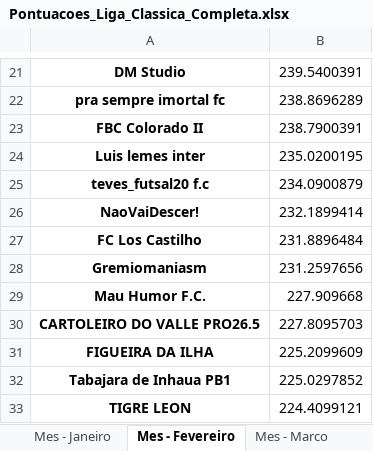
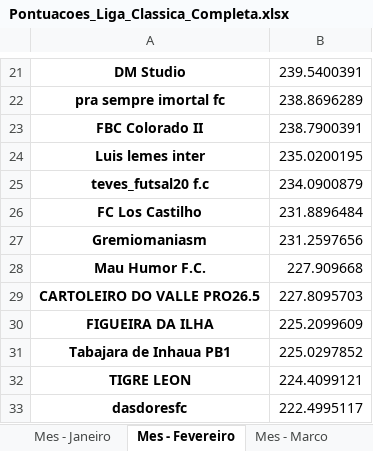
Before and after one commit to FernandoBC23/cartola_2026, an Excel workbook: liga_classica/datasets_liga_classica/Pontuacoes_Liga_Classica_Completa.xlsx, sheet Mes - Fevereiro, drawn as a sheet; only a part is shown, gaps mark what is left out; the shorter side is filled out with more unchanged rows; values as stored, in another font and other column widths than the file's, no borders; the diff names each change by its address in the sheet, - before the commit and + after, or states it on an @@ line.

```diff
--- a/liga_classica/datasets_liga_classica/Pontuacoes_Liga_Classica_Completa.xlsx (sheet Mes - Fevereiro)
+++ b/liga_classica/datasets_liga_classica/Pontuacoes_Liga_Classica_Completa.xlsx (sheet Mes - Fevereiro)
-row 26: NaoVaiDescer! | 232.1899414
```
Also changed, not shown: sheet Mes - Marco, sheet Geral, sheet Classif Turno 2, sheet Mes - Abril, sheet Mes - Maio, sheet Mes - Julho, 2 more sheets, other sheet tabs, libertadores/datasets_liberta/resultados_fase_1.xlsx, liga_eliminacao/datasets_liga_eliminacao/Pontuacoes_Por_Rodada_Liga_Eliminacao.xlsx, 57 other files.
